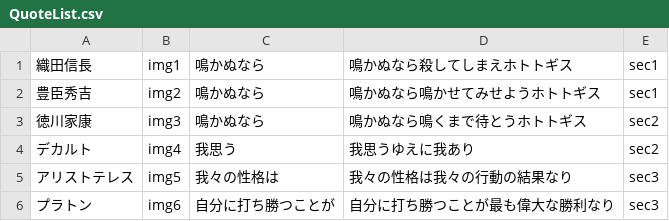
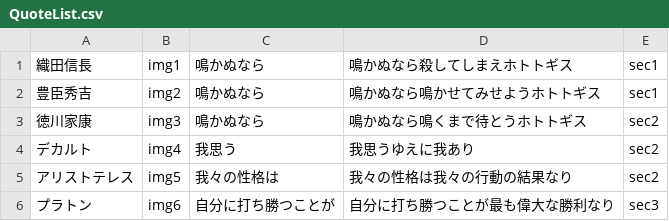
Before and after one commit to yoshi-island/swift_work, a CSV file: QuoteViewer/QuoteList.csv, drawn as a sheet.

Commit message:
fixed section data number

```diff
--- a/QuoteViewer/QuoteList.csv
+++ b/QuoteViewer/QuoteList.csv
@@ -4,3 +4,3 @@
 デカルト,img4,我思う,我思うゆえに我あり,sec2
-アリストテレス,img5,我々の性格は,我々の性格は我々の行動の結果なり,sec3
+アリストテレス,img5,我々の性格は,我々の性格は我々の行動の結果なり,sec2
 プラトン,img6,自分に打ち勝つことが,自分に打ち勝つことが最も偉大な勝利なり,sec3
```
Also changed, not shown: 1 other file.
